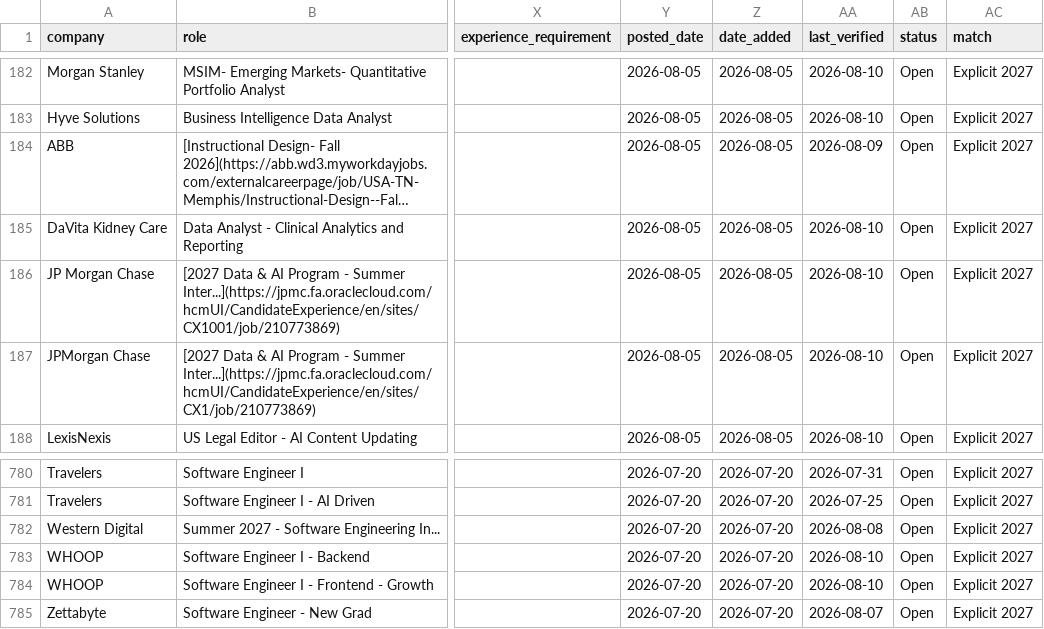
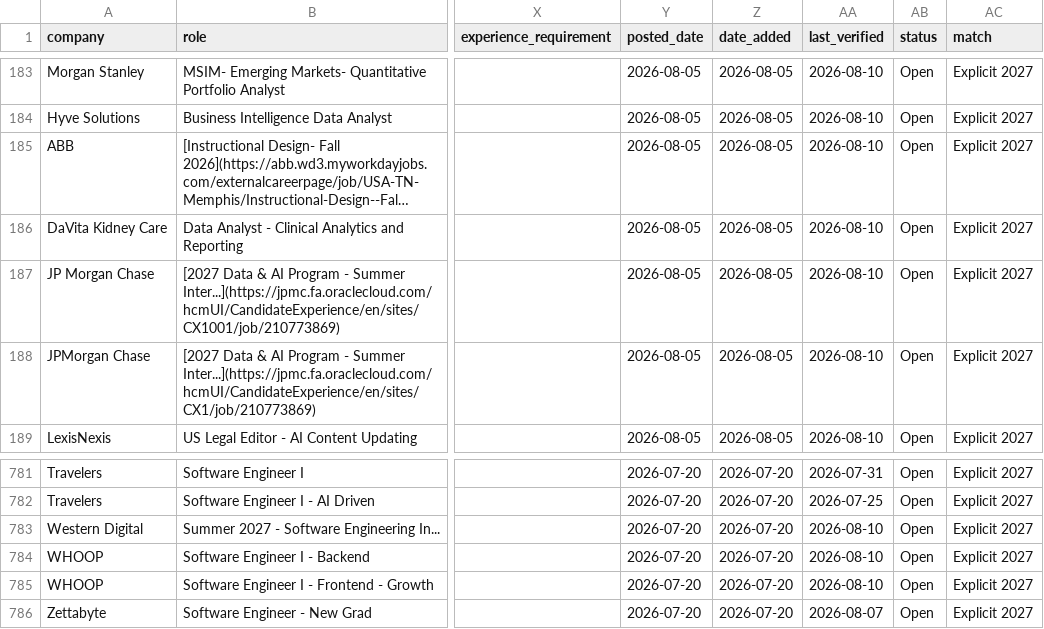
Before and after one commit to coconight01/2027-North-America-New-Grad-Jobs, a CSV file: data/jobs.csv, drawn as a sheet; only a part is shown, gaps mark what is left out; long unchanged cells end in …; addresses are those after the commit; the diff covers the shown part only; the diff names each change by its address in the sheet, - before the commit and + after, or states it on an @@ line.

```diff
--- a/data/jobs.csv
+++ b/data/jobs.csv
-AA185 (last_verified): 2026-08-09
+AA185 (last_verified): 2026-08-10
-AA783 (last_verified): 2026-08-08
+AA783 (last_verified): 2026-08-10
```
Also changed, not shown: 2 added rows, 1 removed row and 3 edited cells elsewhere in this file, 4 other files.
